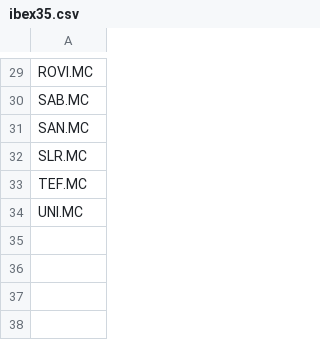
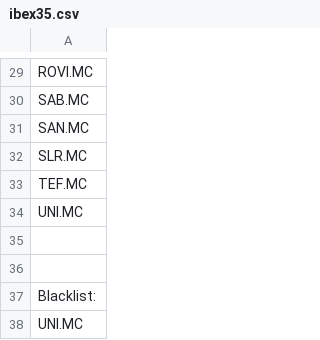
Before and after one commit to Rucamaba/RSI-2-strategy, a CSV file: data/ibex35.csv, drawn as a sheet; only a part is shown, gaps mark what is left out.

```diff
--- a/data/ibex35.csv
+++ b/data/ibex35.csv
@@ -34 +34,5 @@ TEF.MC
 UNI.MC
+
+
+Blacklist:
+UNI.MC
```
Also changed, not shown: data/nasdaq100.csv, data/sp500.csv, 3 other files.
